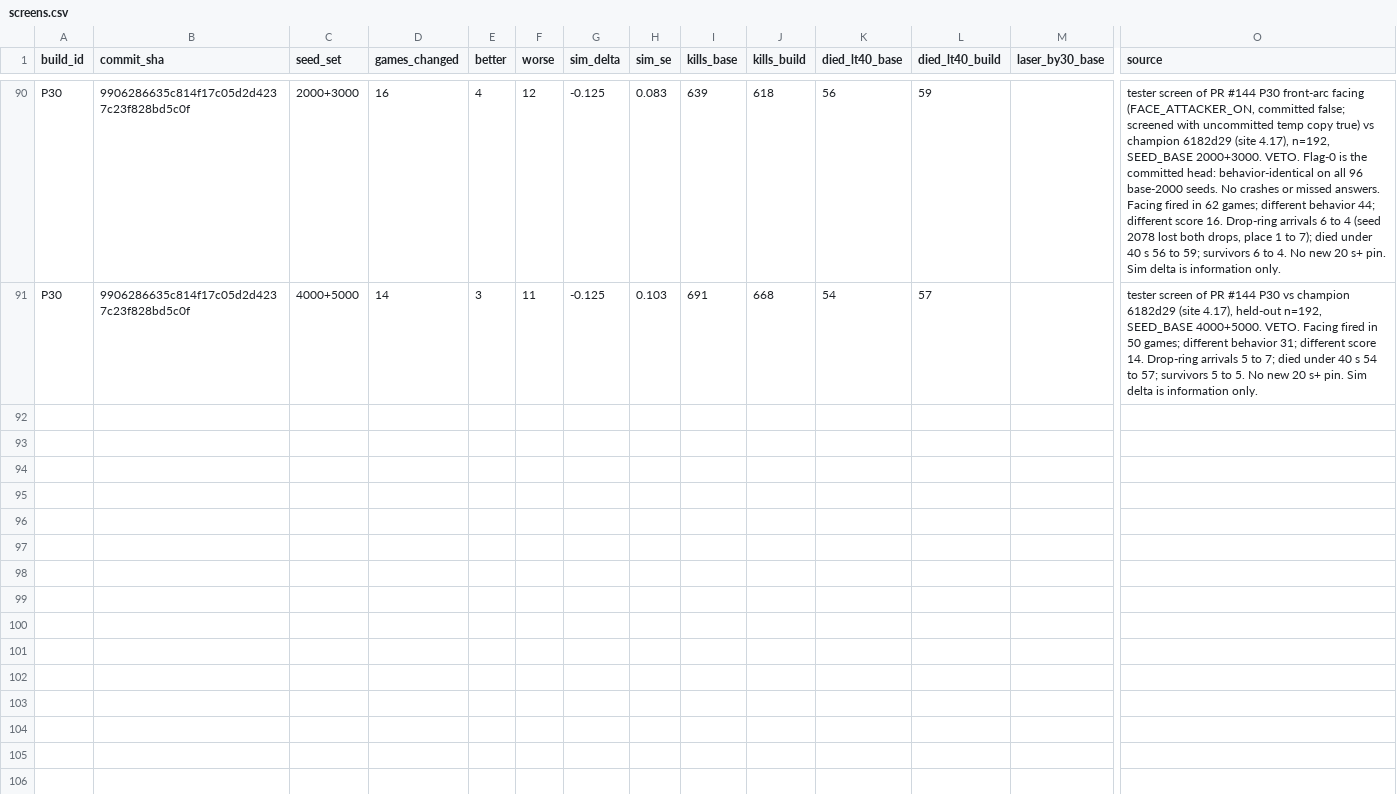
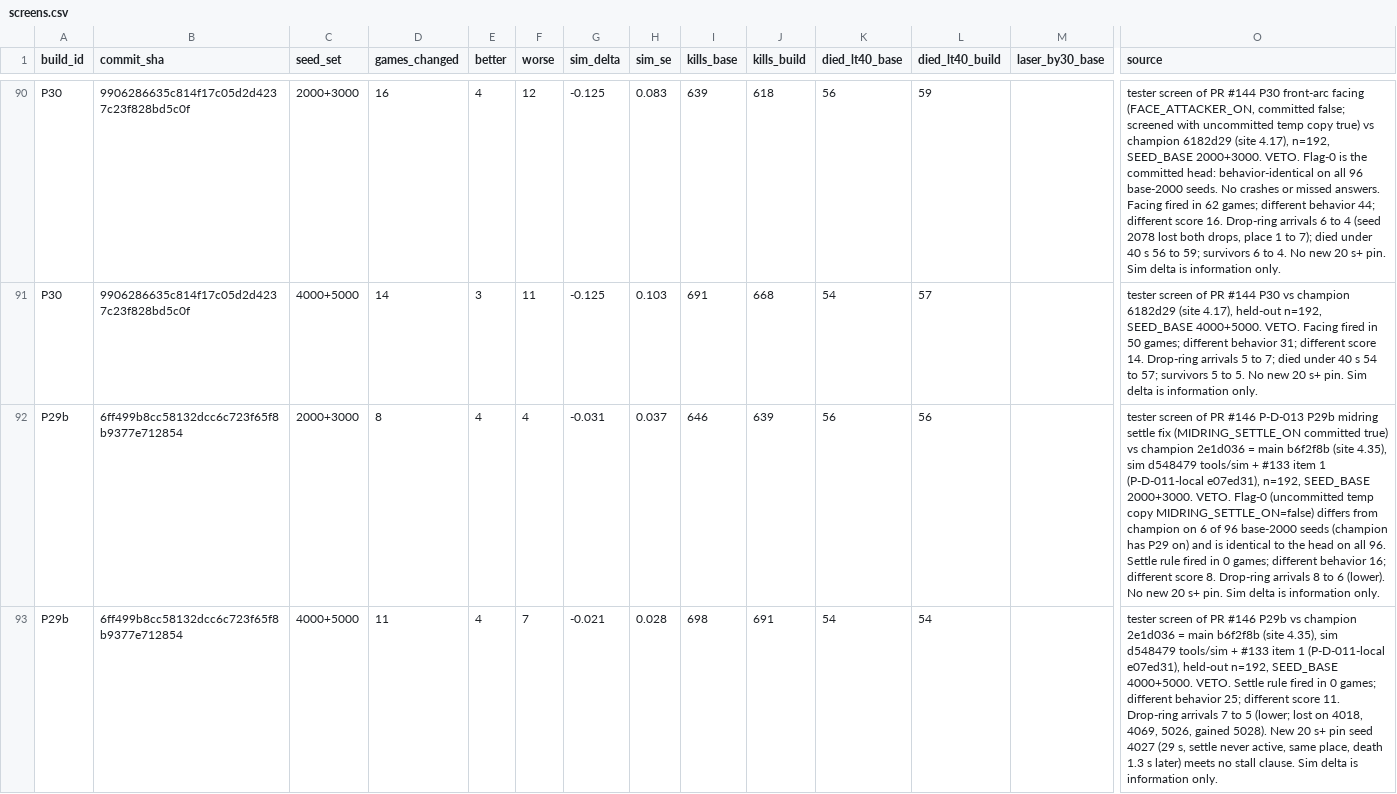
Before and after one commit to dmclaughlin-bit/mech-bot, a CSV file: coord/data/screens.csv, drawn as a sheet; only a part is shown, gaps mark what is left out; rows hold the shown columns only; the diff names each change by its address in the sheet, - before the commit and + after, or states it on an @@ line.

Commit message:
screens: P29b #146 6ff499b tester screen rows (VETO)

```diff
--- a/coord/data/screens.csv
+++ b/coord/data/screens.csv
+row 92: P29b | 6ff499b8cc58132dcc6c723f65f8b9377e712854 | 2000+3000 | 8 | 4 | 4 | -0.031 | 0.037 | 646 | 639 | 56 | 56 |  | tester screen of PR #146 P-D-013 P29b midring settle fix (MIDRING_SETTLE_ON committed true) vs champion 2e1d036 = main b6f2f8b (site 4.35), sim d548479 tools/sim + #133 item 1 (P-D-011-local e07ed31), n=192, SEED_BASE 2000+3000. VETO. Flag-0 (uncommitted temp copy MIDRING_SETTLE_ON=false) differs from champion on 6 of 96 base-2000 seeds (champion has P29 on) and is identical to the head on all 96. Settle rule fired in 0 games; different behavior 16; different score 8. Drop-ring arrivals 8 to 6 (lower). No new 20 s+ pin. Sim delta is information only.
+row 93: P29b | 6ff499b8cc58132dcc6c723f65f8b9377e712854 | 4000+5000 | 11 | 4 | 7 | -0.021 | 0.028 | 698 | 691 | 54 | 54 |  | tester screen of PR #146 P29b vs champion 2e1d036 = main b6f2f8b (site 4.35), sim d548479 tools/sim + #133 item 1 (P-D-011-local e07ed31), held-out n=192, SEED_BASE 4000+5000. VETO. Settle rule fired in 0 games; different behavior 25; different score 11. Drop-ring arrivals 7 to 5 (lower; lost on 4018, 4069, 5026, gained 5028). New 20 s+ pin seed 4027 (29 s, settle never active, same place, death 1.3 s later) meets no stall clause. Sim delta is information only.
```
